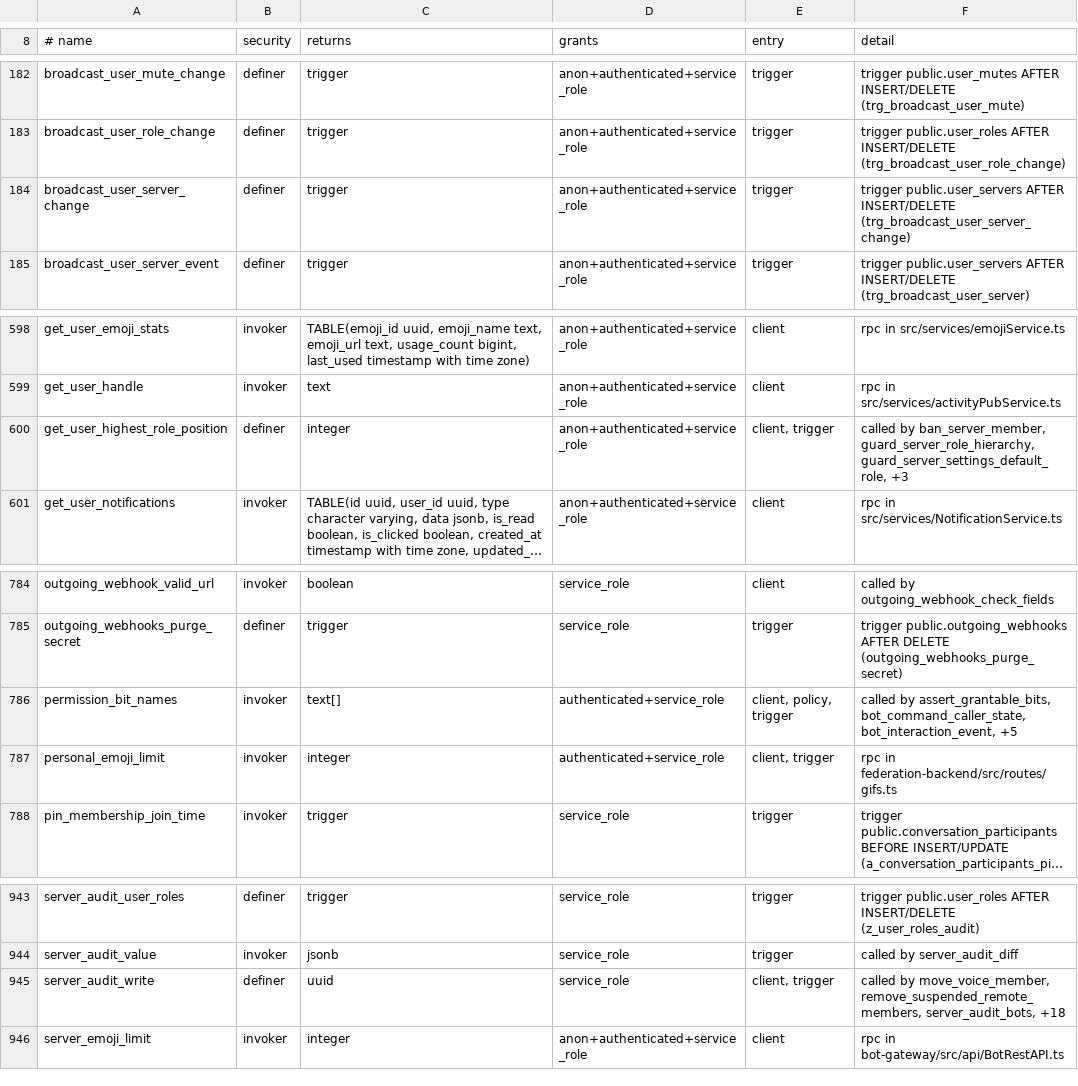
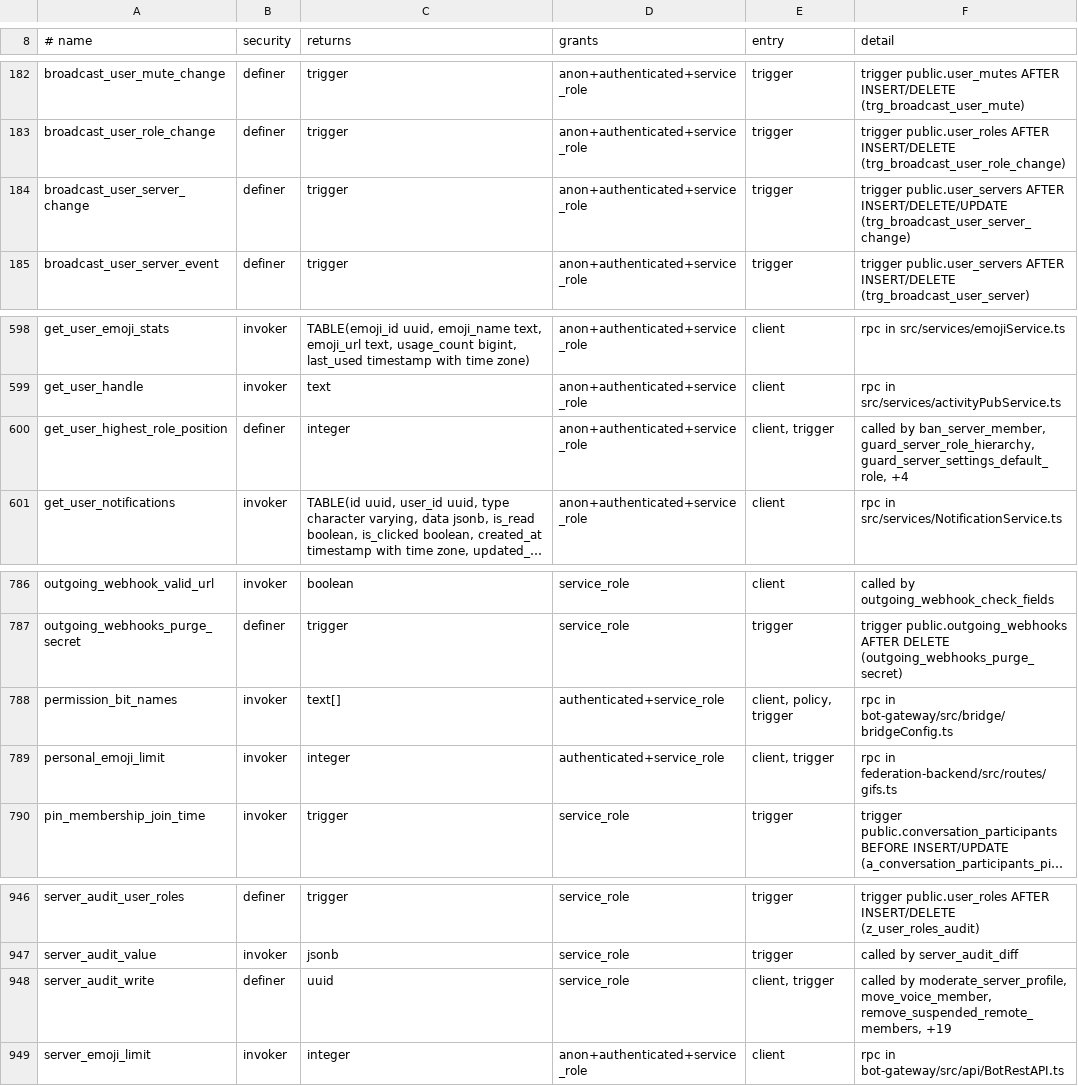
Before and after one commit to WWPOL/brapmony, a TSV file: db_schema/REACHABILITY.tsv, drawn as a sheet; only a part is shown, gaps mark what is left out; long unchanged cells end in …; addresses are those after the commit; the diff covers the shown part only; the diff names each change by its address in the sheet, - before the commit and + after, or states it on an @@ line.

```diff
--- a/db_schema/REACHABILITY.tsv
+++ b/db_schema/REACHABILITY.tsv
-F184 (detail): …public.user_servers AFTER INSERT/DELETE (trg_broadcast_user_server_change)
+F184 (detail): …public.user_servers AFTER INSERT/DELETE/UPDATE (trg_broadcast_user_server_change)
-F600 (detail): …guard_server_role_hierarchy, guard_server_settings_default_role, +3
+F600 (detail): …guard_server_role_hierarchy, guard_server_settings_default_role, +4
-F788 (detail): called by assert_grantable_bits, bot_command_caller_state, bot_interaction_event, +5
+F788 (detail): rpc in bot-gateway/src/bridge/bridgeConfig.ts
-F948 (detail): called by move_voice_member, remove_suspended_remote_members, server_audit_bots, +18
+F948 (detail): called by moderate_server_profile, move_voice_member, remove_suspended_remote_members, +19
```
Also changed, not shown: 5 added rows and 1 edited cell elsewhere in this file, 13 other files.
